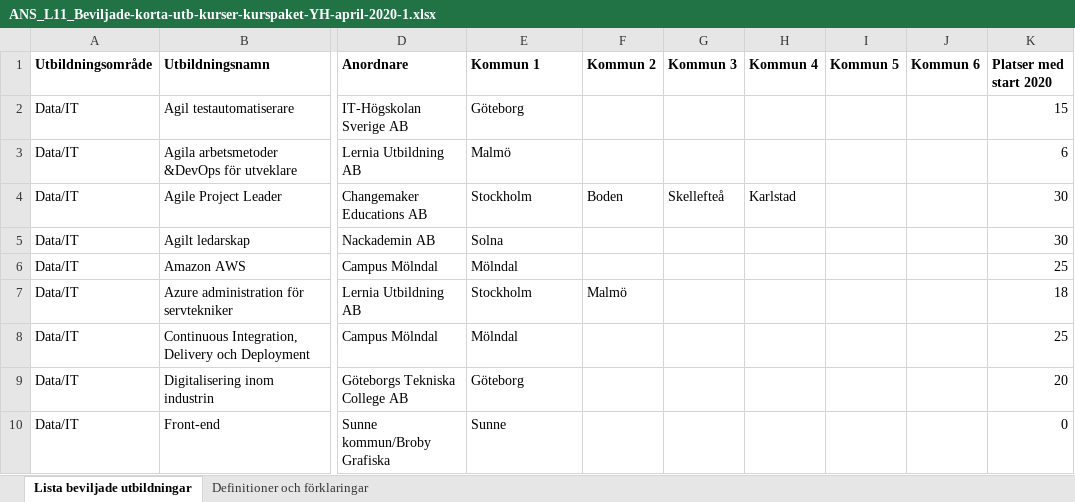
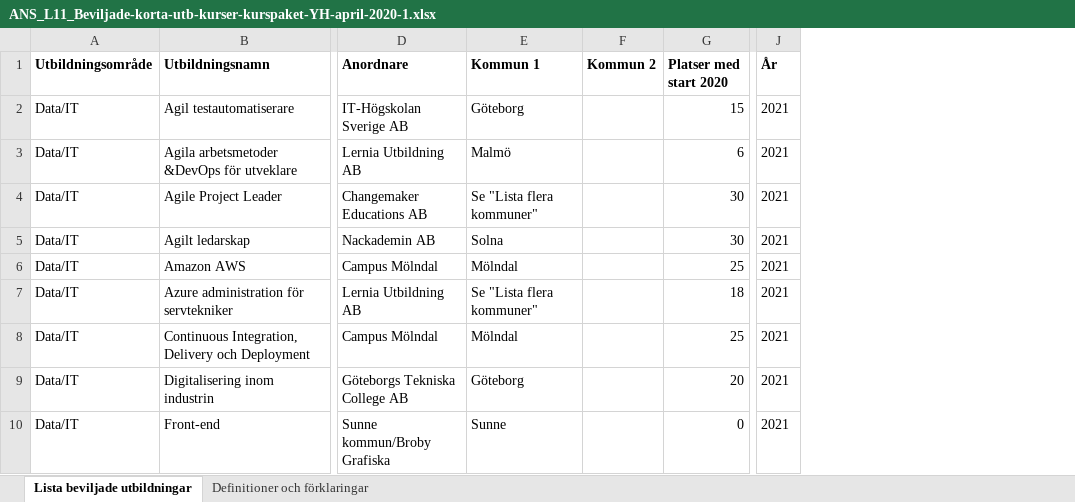
Before and after one commit to AntonBackeus/DataVisualisering_Projekt_YhKollen_G1, an Excel workbook: data/course/ANS_L11_Beviljade-korta-utb-kurser-kurspaket-YH-april-2020-1.xlsx, sheet Lista beviljade utbildningar, drawn as a sheet; only a part is shown, gaps mark what is left out; values as stored, in another font and other column widths than the file's, no borders; removed rows and columns are numbered as before the commit, all else as after; the diff covers the shown part only; the diff names each change by its address in the sheet, - before the commit and + after, or states it on an @@ line.

Commit message:
Ny data införd

```diff
--- a/data/course/ANS_L11_Beviljade-korta-utb-kurser-kurspaket-YH-april-2020-1.xlsx (sheet Lista beviljade utbildningar)
+++ b/data/course/ANS_L11_Beviljade-korta-utb-kurser-kurspaket-YH-april-2020-1.xlsx (sheet Lista beviljade utbildningar)
-column G (Kommun 3), row 4: Skellefteå
-column H (Kommun 4), row 4: Karlstad
-column I (Kommun 5), empty
-column J (Kommun 6), empty
+column J (År), rows 2-10: all 2021
-E4 (Kommun 1): Stockholm
+E4 (Kommun 1): Se "Lista flera kommuner"
-F4 (Kommun 2): Boden
+F4 (Kommun 2): (empty)
-E7 (Kommun 1): Stockholm
+E7 (Kommun 1): Se "Lista flera kommuner"
-F7 (Kommun 2): Malmö
+F7 (Kommun 2): (empty)
```
Also changed, not shown: 49 edited cells elsewhere in this sheet, 17 other files.
